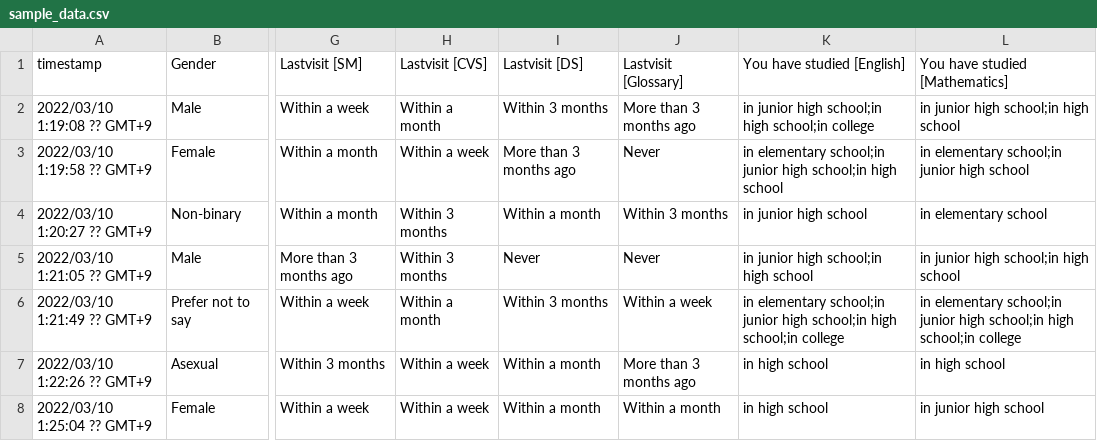
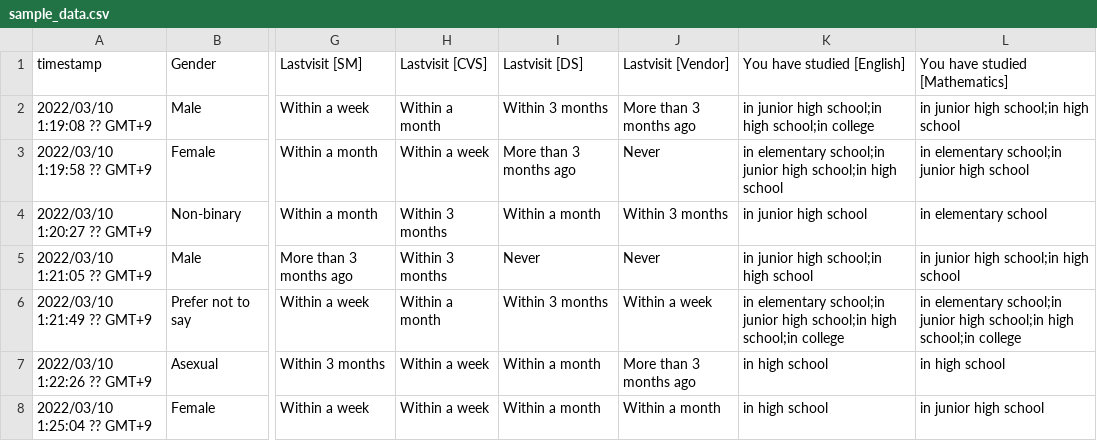
Before and after one commit to pleochroite/FormsPreprocessors.jl, a CSV file: example/sample_data.csv, drawn as a sheet; only a part is shown, gaps mark what is left out; the diff names each change by its address in the sheet, - before the commit and + after, or states it on an @@ line.

Commit message:
Update sample_data.csv

```diff
--- a/example/sample_data.csv
+++ b/example/sample_data.csv
-J1: Lastvisit [Glossary]
+J1: Lastvisit [Vendor]
```
